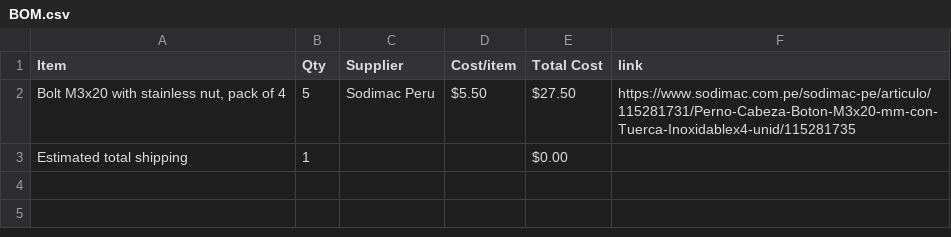
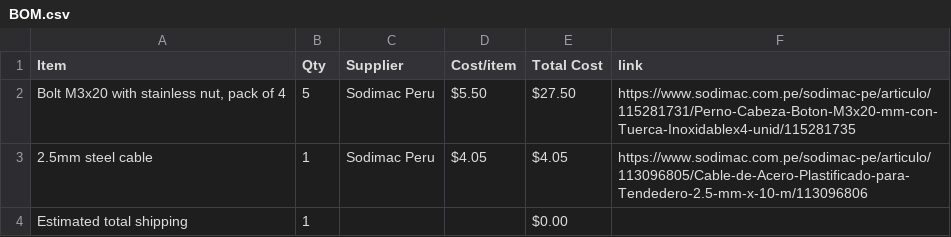
Before and after one commit to MattOr-Creations/GrabbiExtendo, a CSV file: BOM.csv, drawn as a sheet.

Commit message:
Sync GrabbiExtendo from Half Life

```diff
--- a/BOM.csv
+++ b/BOM.csv
@@ -2,2 +2,3 @@ Item,Qty,Supplier,Cost/item,Total Cost,link
 "Bolt M3x20 with stainless nut, pack of 4",5,Sodimac Peru,$5.50,$27.50,https://www.sodimac.com.pe/sodimac-pe/articulo/115281731/Perno-Cabeza-Boton-M3x20-mm-con-Tuerca-Inoxidablex4-unid/115281735
+2.5mm steel cable,1,Sodimac Peru,$4.05,$4.05,https://www.sodimac.com.pe/sodimac-pe/articulo/113096805/Cable-de-Acero-Plastificado-para-Tendedero-2.5-mm-x-10-m/113096806
 Estimated total shipping,1,,,$0.00,
```
